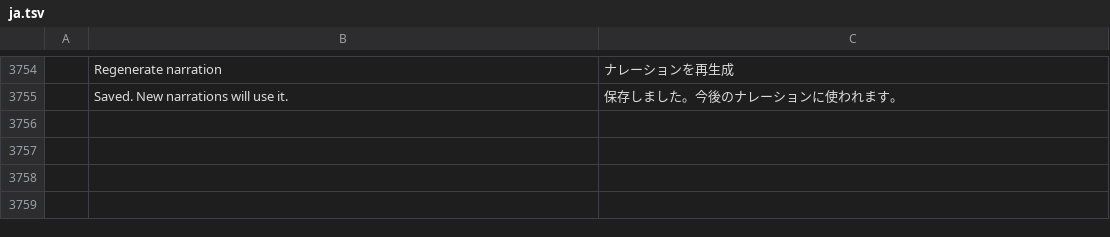
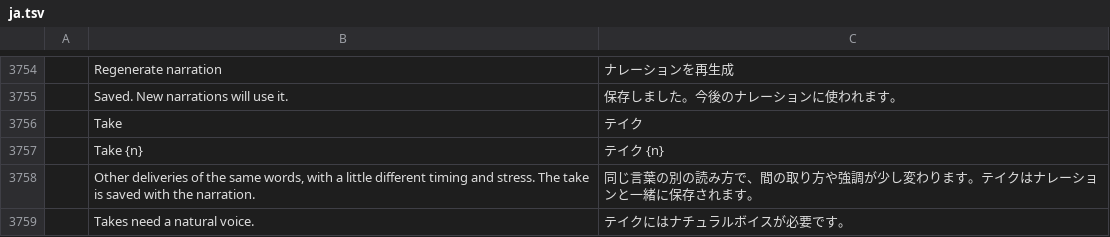
Before and after one commit to AdeThorMiwa/edith, a TSV file: crates/ui-egui/src/i18n/ja.tsv, drawn as a sheet; only a part is shown, gaps mark what is left out.

Commit message:
F06.2c: a Take stepper on the Text to Speech panel (natural voices), saved with the narration

```diff
--- a/crates/ui-egui/src/i18n/ja.tsv
+++ b/crates/ui-egui/src/i18n/ja.tsv
@@ -3755 +3755,5 @@
 	Saved. New narrations will use it.	保存しました。今後のナレーションに使われます。
+	Take	テイク
+	Take {n}	テイク {n}
+	Other deliveries of the same words, with a little different timing and stress. The take is saved with the narration.	同じ言葉の別の読み方で、間の取り方や強調が少し変わります。テイクはナレーションと一緒に保存されます。
+	Takes need a natural voice.	テイクにはナチュラルボイスが必要です。
```
Also changed, not shown: crates/ui-egui/src/i18n/es.tsv, crates/ui-egui/src/i18n/zh-cn.tsv, 4 other files.
